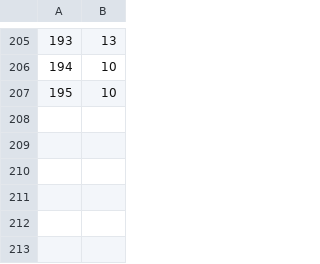
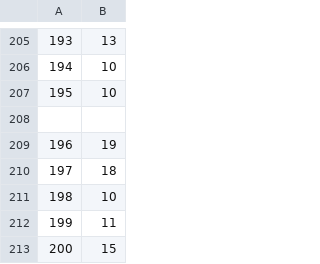
Before and after one commit to kirjs/just-some-numbers, a CSV file: atlasShrugged.csv, drawn as a sheet; only a part is shown, gaps mark what is left out; the diff names each change by its address in the sheet, - before the commit and + after, or states it on an @@ line.

Commit message:
2014-10-07

```diff
--- a/atlasShrugged.csv
+++ b/atlasShrugged.csv
+row 208: (empty)
+row 209: 196 | 19
+row 210: 197 | 18
+row 211: 198 | 10
+row 212: 199 | 11
+row 213: 200 | 15
```
